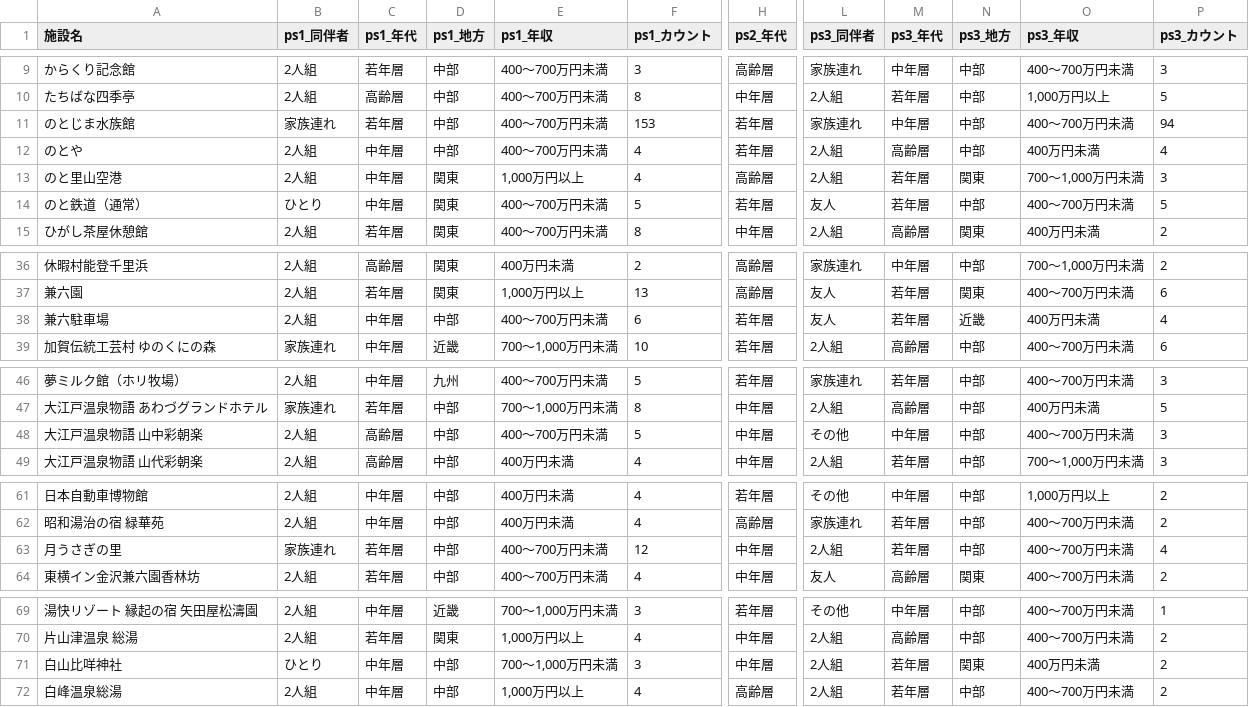
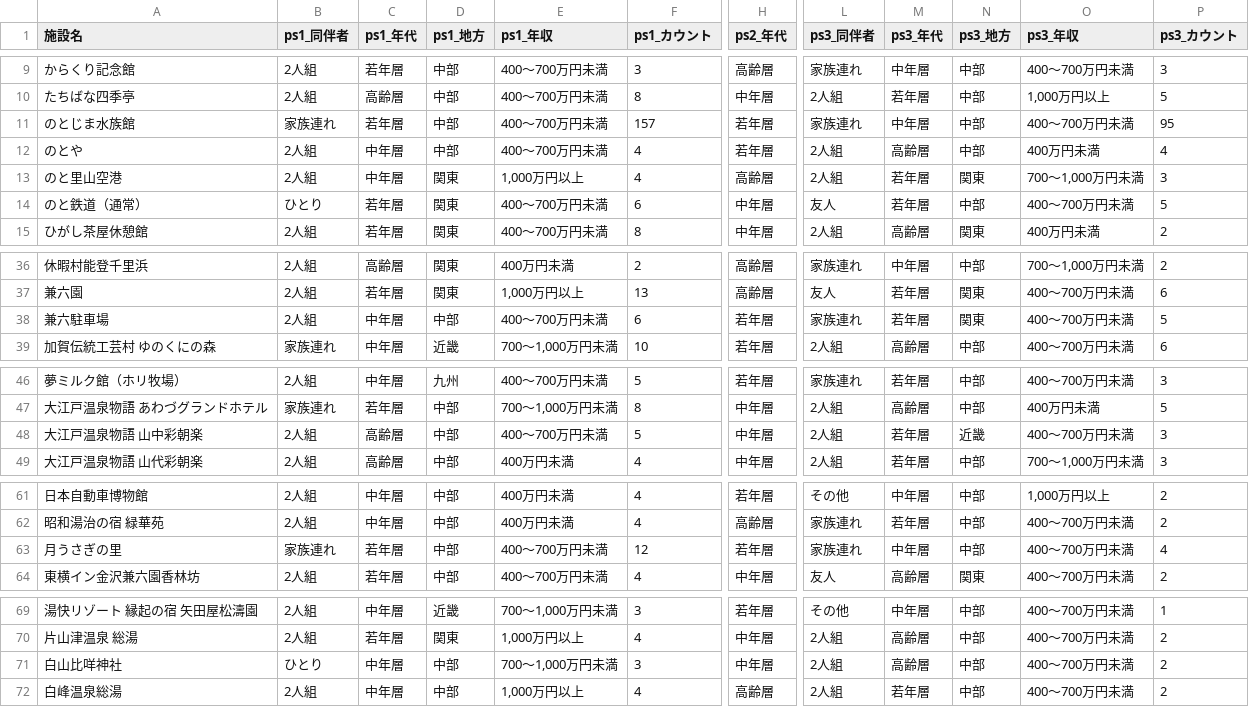
Before and after one commit to BeeB-C4N/tifo, a CSV file: ishikawa/milli_persona.csv, drawn as a sheet; only a part is shown, gaps mark what is left out; the diff covers the shown part only; the diff names each change by its address in the sheet, - before the commit and + after, or states it on an @@ line.

```diff
--- a/ishikawa/milli_persona.csv
+++ b/ishikawa/milli_persona.csv
-F11 (ps1_カウント): 153
+F11 (ps1_カウント): 157
-P11 (ps3_カウント): 94
+P11 (ps3_カウント): 95
-C14 (ps1_年代): 中年層
+C14 (ps1_年代): 若年層
-F14 (ps1_カウント): 5
+F14 (ps1_カウント): 6
-H14 (ps2_年代): 若年層
+H14 (ps2_年代): 中年層
-L38 (ps3_同伴者): 友人
+L38 (ps3_同伴者): 家族連れ
-N38 (ps3_地方): 近畿
+N38 (ps3_地方): 関東
-O38 (ps3_年収): 400万円未満
+O38 (ps3_年収): 400～700万円未満
-P38 (ps3_カウント): 4
+P38 (ps3_カウント): 5
-L48 (ps3_同伴者): その他
+L48 (ps3_同伴者): 2人組
-M48 (ps3_年代): 中年層
+M48 (ps3_年代): 若年層
-N48 (ps3_地方): 中部
+N48 (ps3_地方): 近畿
-H63 (ps2_年代): 中年層
+H63 (ps2_年代): 若年層
-L63 (ps3_同伴者): 2人組
+L63 (ps3_同伴者): 家族連れ
-M63 (ps3_年代): 若年層
+M63 (ps3_年代): 中年層
-M71 (ps3_年代): 若年層
+M71 (ps3_年代): 高齢層
-N71 (ps3_地方): 関東
+N71 (ps3_地方): 中部
-O71 (ps3_年収): 400万円未満
+O71 (ps3_年収): 400～700万円未満
```
Also changed, not shown: 2 edited cells elsewhere in this file, ishikawa/milli_score.csv, 1 other file.
